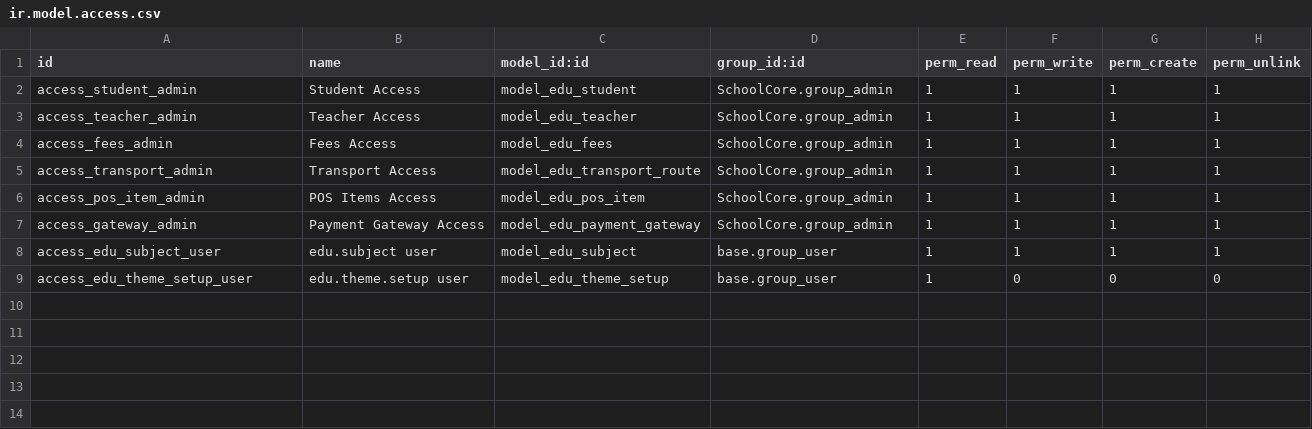
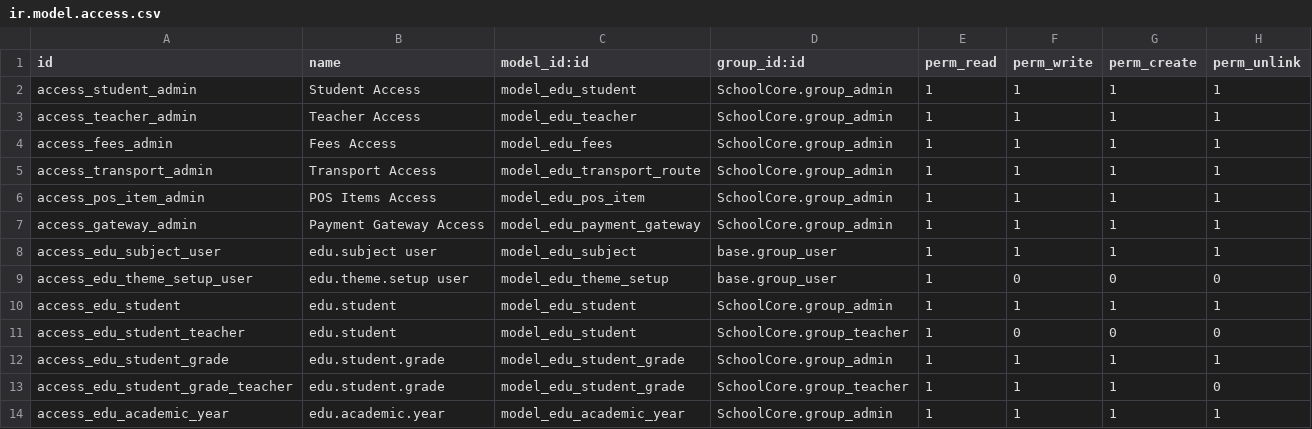
Before and after one commit to Abdelrhman272/SchoolCore, a CSV file: custom/addons/SchoolCore/security/ir.model.access.csv, drawn as a sheet; the diff names each change by its address in the sheet, - before the commit and + after, or states it on an @@ line.

Commit message:
Initial version with expanded student model, views, security and data

```diff
--- a/custom/addons/SchoolCore/security/ir.model.access.csv
+++ b/custom/addons/SchoolCore/security/ir.model.access.csv
+row 10: access_edu_student | edu.student | model_edu_student | SchoolCore.group_admin | 1 | 1 | 1 | 1
+row 11: access_edu_student_teacher | edu.student | model_edu_student | SchoolCore.group_teacher | 1 | 0 | 0 | 0
+row 12: access_edu_student_grade | edu.student.grade | model_edu_student_grade | SchoolCore.group_admin | 1 | 1 | 1 | 1
+row 13: access_edu_student_grade_teacher | edu.student.grade | model_edu_student_grade | SchoolCore.group_teacher | 1 | 1 | 1 | 0
+row 14: access_edu_academic_year | edu.academic.year | model_edu_academic_year | SchoolCore.group_admin | 1 | 1 | 1 | 1
```
Also changed, not shown: 4 other files.
